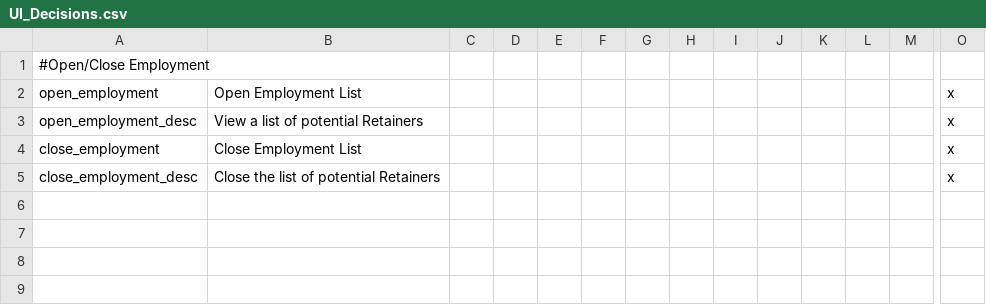
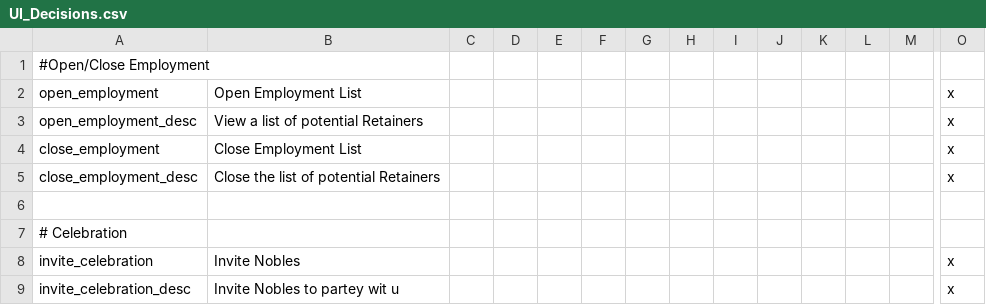
Before and after one commit to Markoluik/Ck2-Modding, a CSV file: UI Enhancements/localisation/UI_Decisions.csv, drawn as a sheet; only a part is shown, gaps mark what is left out; rows hold the shown columns only; the diff names each change by its address in the sheet, - before the commit and + after, or states it on an @@ line.

Commit message:
Update UI_Decisions.csv

```diff
--- a/UI Enhancements/localisation/UI_Decisions.csv
+++ b/UI Enhancements/localisation/UI_Decisions.csv
+row 6: (empty)
+row 7: # Celebration
+row 8: invite_celebration | Invite Nobles |  |  |  |  |  |  |  |  |  |  |  | x
+row 9: invite_celebration_desc | Invite Nobles to partey wit u |  |  |  |  |  |  |  |  |  |  |  | x
```
